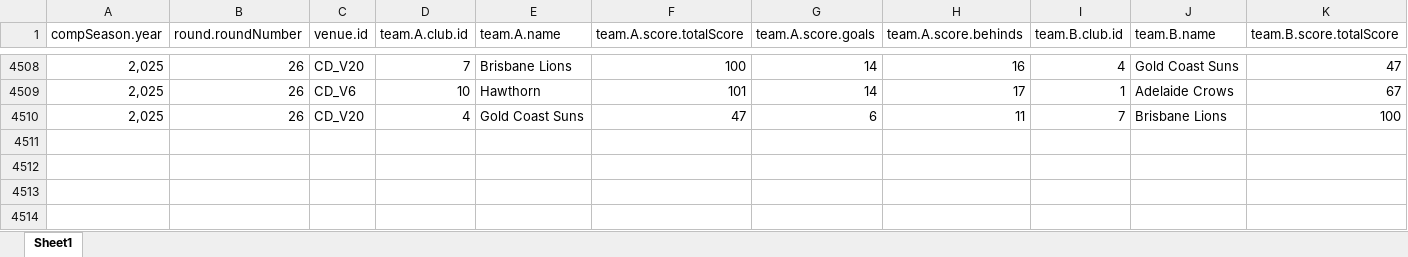
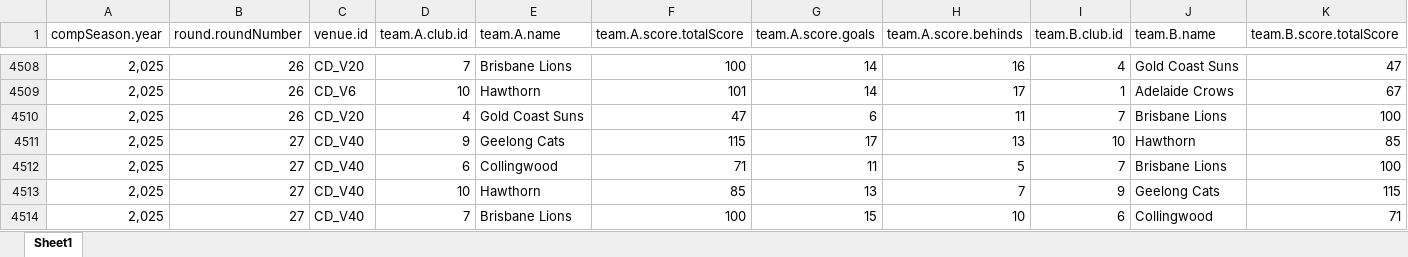
Before and after one commit to suttoe/AFLmodel, an Excel workbook: Data/matchesBothSides.xlsx, sheet Sheet1, drawn as a sheet; only a part is shown, gaps mark what is left out; values as stored, in another font and other column widths than the file's, no borders; table styles not drawn; rows hold the shown columns only; the diff names each change by its address in the sheet, - before the commit and + after, or states it on an @@ line.

```diff
--- a/Data/matchesBothSides.xlsx (sheet Sheet1)
+++ b/Data/matchesBothSides.xlsx (sheet Sheet1)
+row 4511: 2,025 | 27 | CD_V40 | 9 | Geelong Cats | 115 | 17 | 13 | 10 | Hawthorn | 85
+row 4512: 2,025 | 27 | CD_V40 | 6 | Collingwood | 71 | 11 | 5 | 7 | Brisbane Lions | 100
+row 4513: 2,025 | 27 | CD_V40 | 10 | Hawthorn | 85 | 13 | 7 | 9 | Geelong Cats | 115
+row 4514: 2,025 | 27 | CD_V40 | 7 | Brisbane Lions | 100 | 15 | 10 | 6 | Collingwood | 71
```
Also changed, not shown: Data/matchDay.xlsx, 3 other files.
